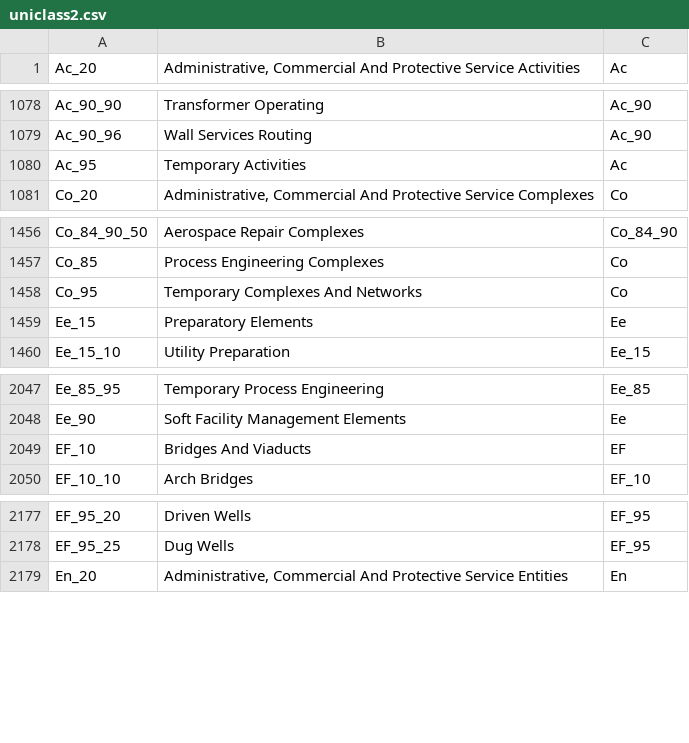
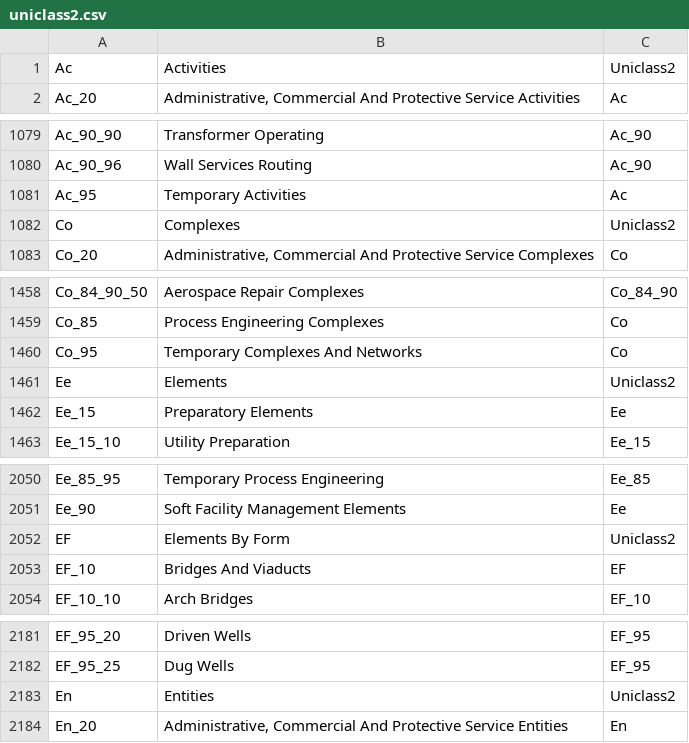
Before and after one commit to stu73/uniclass, a CSV file: uniclass2.csv, drawn as a sheet; only a part is shown, gaps mark what is left out; the diff covers the shown part only; the diff names each change by its address in the sheet, - before the commit and + after, or states it on an @@ line.

Commit message:
Added top level Uniclass codes for each table

```diff
--- a/uniclass2.csv
+++ b/uniclass2.csv
+row 1: Ac | Activities | Uniclass2
+row 1082: Co | Complexes | Uniclass2
+row 1461: Ee | Elements | Uniclass2
+row 2052: EF | Elements By Form | Uniclass2
+row 2183: En | Entities | Uniclass2
```
Also changed, not shown: 5 added rows elsewhere in this file, 1 other file.
